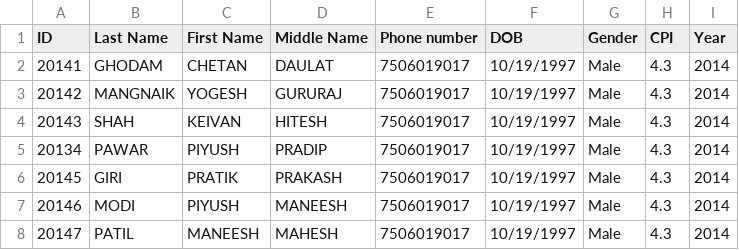
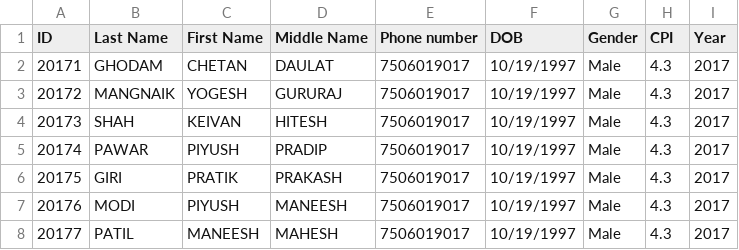
Before and after one commit to yogesh-mangnaik/certificate-issuance-and-verification-on-blockchain, a CSV file: flask server/student_data.csv, drawn as a sheet.

```diff
--- a/flask server/student_data.csv
+++ b/flask server/student_data.csv
@@ -1,8 +1,8 @@
 ID,Last Name,First Name,Middle Name,Phone number,DOB,Gender,CPI,Year
-20141,GHODAM,CHETAN,DAULAT,7506019017,10/19/1997,Male,4.3,2014
-20142,MANGNAIK,YOGESH,GURURAJ,7506019017,10/19/1997,Male,4.3,2014
-20143,SHAH,KEIVAN,HITESH,7506019017,10/19/1997,Male,4.3,2014
-20134,PAWAR,PIYUSH,PRADIP,7506019017,10/19/1997,Male,4.3,2014
-20145,GIRI,PRATIK,PRAKASH,7506019017,10/19/1997,Male,4.3,2014
-20146,MODI,PIYUSH,MANEESH,7506019017,10/19/1997,Male,4.3,2014
-20147,PATIL,MANEESH,MAHESH,7506019017,10/19/1997,Male,4.3,2014
+20171,GHODAM,CHETAN,DAULAT,7506019017,10/19/1997,Male,4.3,2017
+20172,MANGNAIK,YOGESH,GURURAJ,7506019017,10/19/1997,Male,4.3,2017
+20173,SHAH,KEIVAN,HITESH,7506019017,10/19/1997,Male,4.3,2017
+20174,PAWAR,PIYUSH,PRADIP,7506019017,10/19/1997,Male,4.3,2017
+20175,GIRI,PRATIK,PRAKASH,7506019017,10/19/1997,Male,4.3,2017
+20176,MODI,PIYUSH,MANEESH,7506019017,10/19/1997,Male,4.3,2017
+20177,PATIL,MANEESH,MAHESH,7506019017,10/19/1997,Male,4.3,2017
```
Also changed, not shown: 25 other files.
